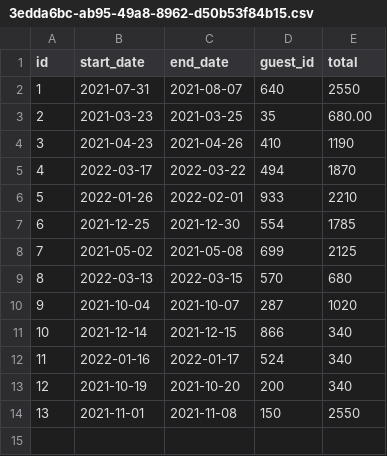
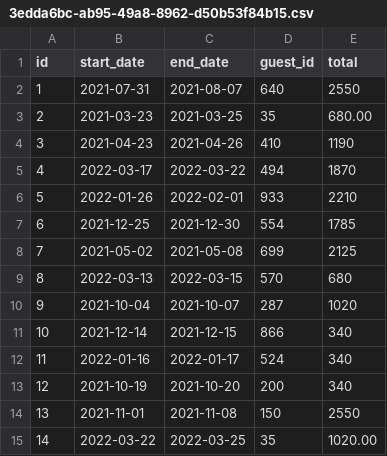
Before and after one commit to bradybaker/dont-wreck-my-house, a CSV file: project/data/reservations/3edda6bc-ab95-49a8-8962-d50b53f84b15.csv, drawn as a sheet.

```diff
--- a/project/data/reservations/3edda6bc-ab95-49a8-8962-d50b53f84b15.csv
+++ b/project/data/reservations/3edda6bc-ab95-49a8-8962-d50b53f84b15.csv
@@ -14 +14,2 @@ id,start_date,end_date,guest_id,total
 13,2021-11-01,2021-11-08,150,2550
+14,2022-03-22,2022-03-25,35,1020.00
```
Also changed, not shown: 2 other files.
